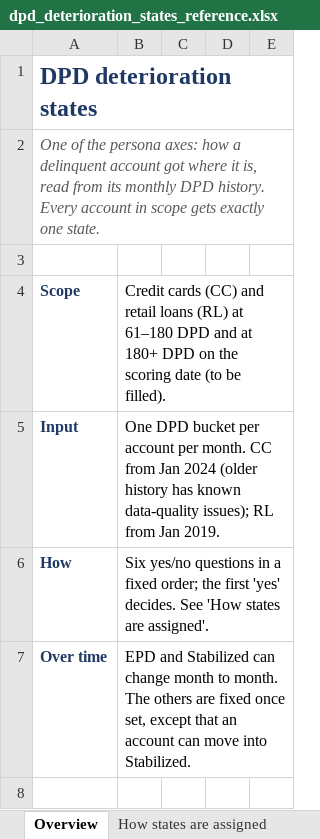
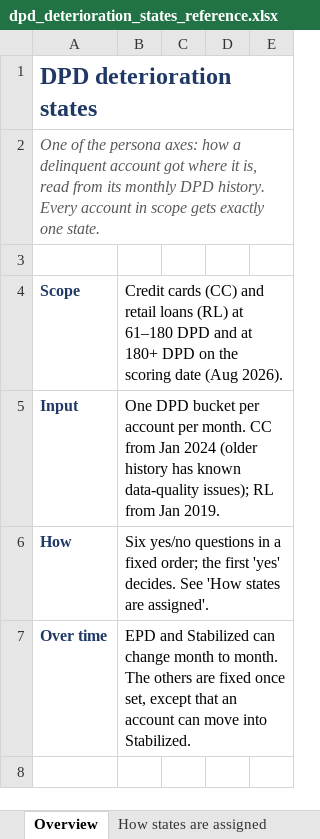
Before and after one commit to balsapka/Collections, an Excel workbook: docs/deterioration_states/spark/stakeholder/dpd_deterioration_states_reference.xlsx, sheet Overview, drawn as a sheet; only a part is shown; values as stored, in another font and other column widths than the file's, no borders; the diff names each change by its address in the sheet, - before the commit and + after, or states it on an @@ line.

```diff
--- a/docs/deterioration_states/spark/stakeholder/dpd_deterioration_states_reference.xlsx (sheet Overview)
+++ b/docs/deterioration_states/spark/stakeholder/dpd_deterioration_states_reference.xlsx (sheet Overview)
-B4: …scoring date (to be filled).
+B4: …scoring date (Aug 2026).
```
Also changed, not shown: sheet Results, sheet Data handling, sheet Worked examples, sheet How states are assigned, other sheet tabs, 2 other files.
